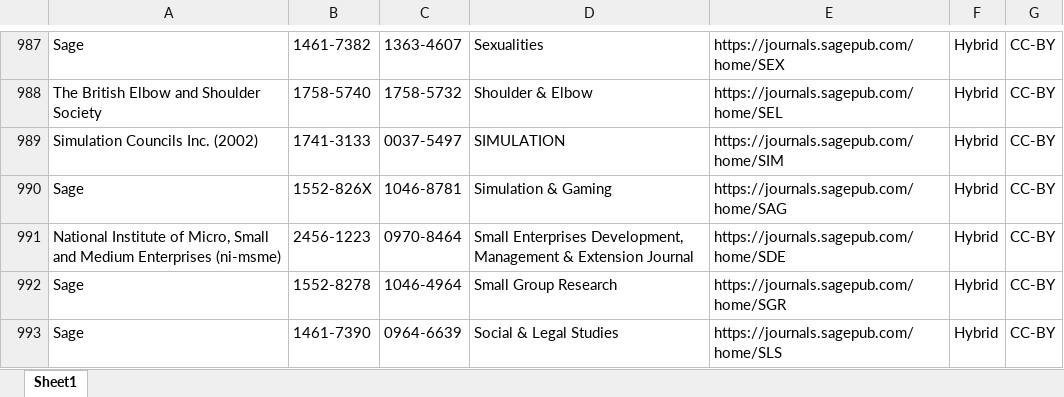
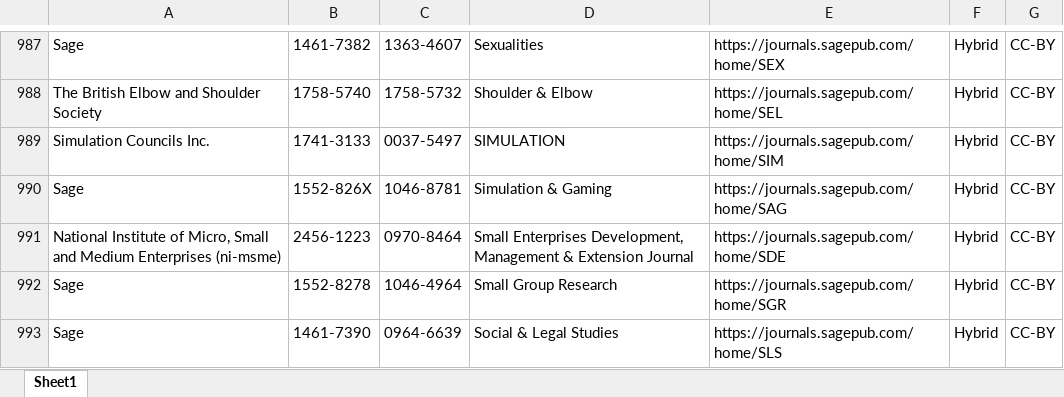
Before and after one commit to Kungbib/oa-tskr, an Excel workbook: Bibsam_tidskriftslistor/scifree_data_sage.xlsx, sheet Sheet1, drawn as a sheet; only a part is shown, gaps mark what is left out; values as stored, in another font and other column widths than the file's, no borders; table styles not drawn; the diff names each change by its address in the sheet, - before the commit and + after, or states it on an @@ line.

```diff
--- a/Bibsam_tidskriftslistor/scifree_data_sage.xlsx (sheet Sheet1)
+++ b/Bibsam_tidskriftslistor/scifree_data_sage.xlsx (sheet Sheet1)
-A989: Simulation Councils Inc. (2002)
+A989: Simulation Councils Inc.
```
Also changed, not shown: Bibsam_tidskriftslistor/Uppdateringar/tidskriftslistor_ändringar_2024.xlsx, Bibsam_tidskriftslistor/scifree_data_wiley.xlsx.
